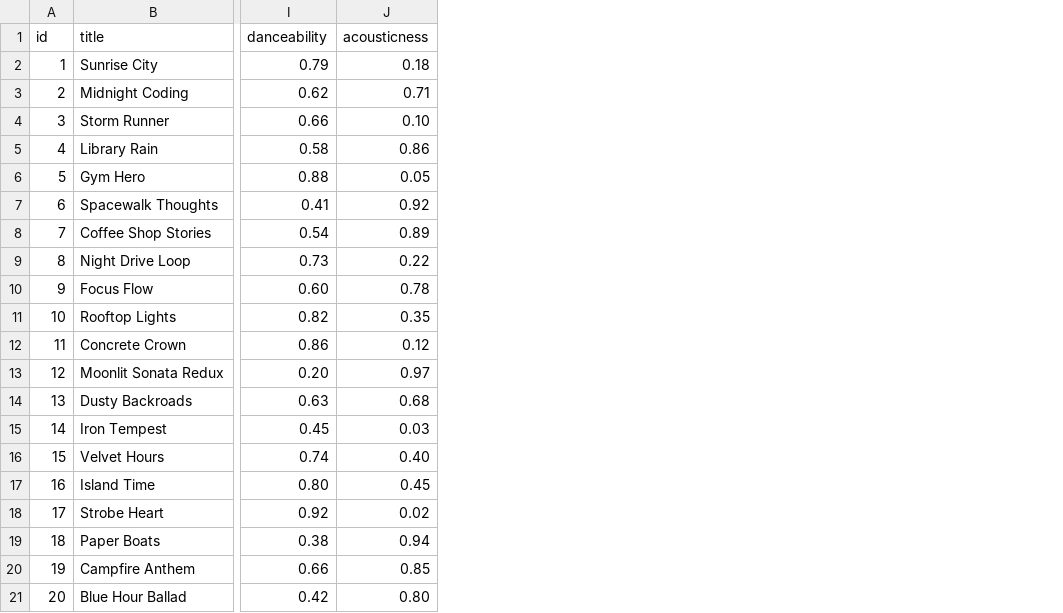
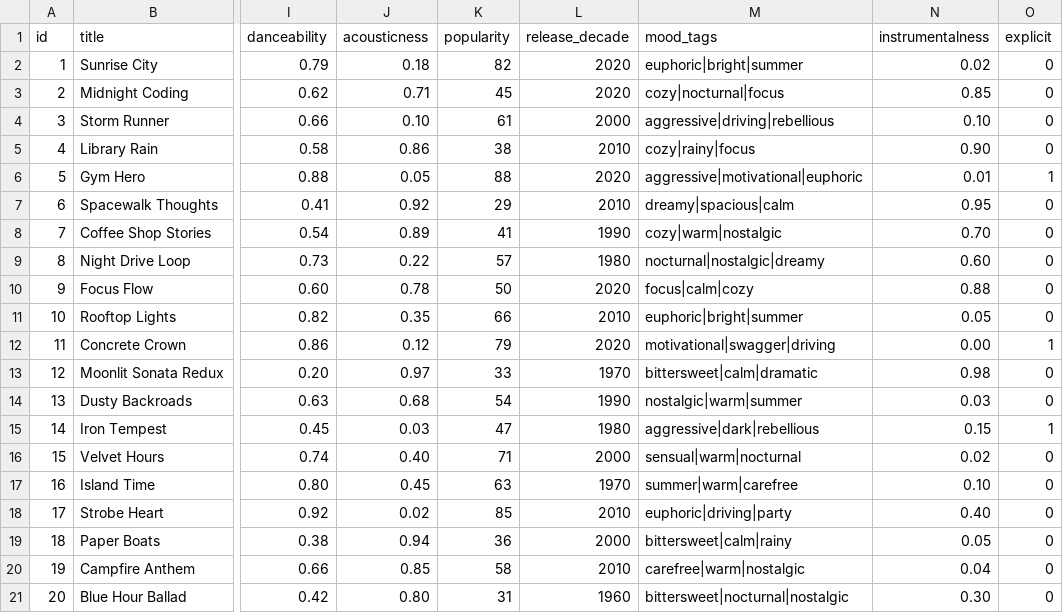
Before and after one commit to OluwatobaOyagbemi/Music-Recommenders-SimuLation-Ai110-, a CSV file: data/songs.csv, drawn as a sheet; only a part is shown, gaps mark what is left out; the diff names each change by its address in the sheet, - before the commit and + after, or states it on an @@ line.

```diff
--- a/data/songs.csv
+++ b/data/songs.csv
+column K (popularity), rows 2-21: 82 | 45 | 61 | 38 | 88 | 29 | 41 | 57 | 50 | 66 | 79 | 33 | 54 | 47 | 71 | 63 | 85 | 36 | 58 | 31
+column L (release_decade), rows 2-21: 2020 | 2020 | 2000 | 2010 | 2020 | 2010 | 1990 | 1980 | 2020 | 2010 | 2020 | 1970 | 1990 | 1980 | 2000 | 1970 | 2010 | 2000 | 2010 | 1960
+column M (mood_tags), rows 2-21: euphoric|bright|summer | cozy|nocturnal|focus | aggressive|driving|rebellious | cozy|rainy|focus | aggressive|motivational|euphoric | dreamy|spacious|calm | cozy|warm|nostalgic | nocturnal|nostalgic|dreamy | focus|calm|cozy | euphoric|bright|summer | motivational|swagger|driving | bittersweet|calm|dramatic | nostalgic|warm|summer | aggressive|dark|rebellious | sensual|warm|nocturnal | summer|warm|carefree | euphoric|driving|party | bittersweet|calm|rainy | carefree|warm|nostalgic | bittersweet|nocturnal|nostalgic
+column N (instrumentalness), rows 2-21: 0.02 | 0.85 | 0.10 | 0.90 | 0.01 | 0.95 | 0.70 | 0.60 | 0.88 | 0.05 | 0.00 | 0.98 | 0.03 | 0.15 | 0.02 | 0.10 | 0.40 | 0.05 | 0.04 | 0.30
+column O (explicit), rows 2-21: 0 | 0 | 0 | 0 | 1 | 0 | 0 | 0 | 0 | 0 | 1 | 0 | 0 | 1 | 0 | 0 | 0 | 0 | 0 | 0
```
Also changed, not shown: 6 other files.
